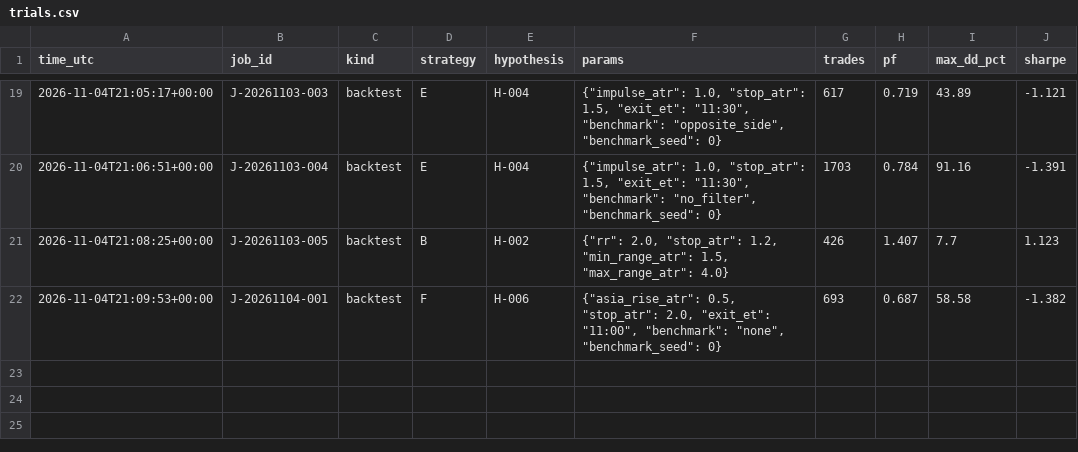
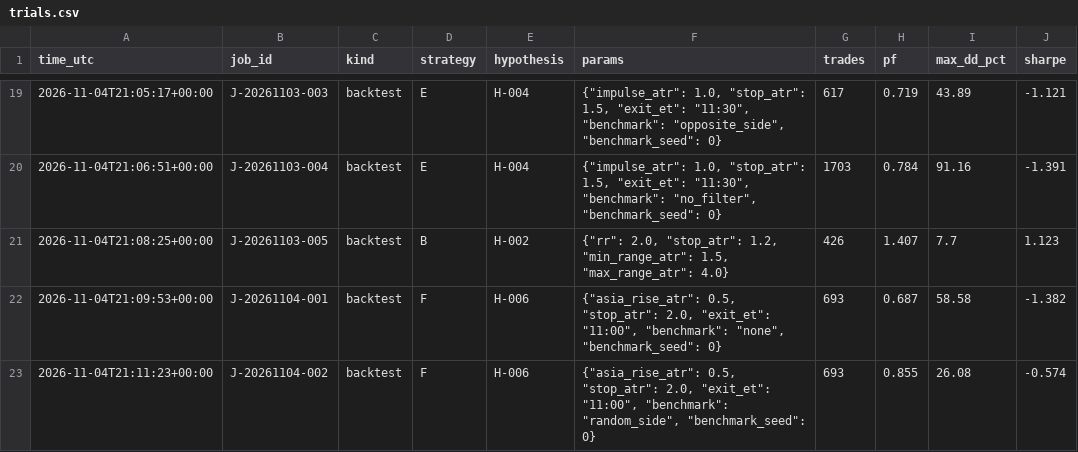
Before and after one commit to krishkulat/prop-firm-manager, a CSV file: results/trials.csv, drawn as a sheet; only a part is shown, gaps mark what is left out.

Commit message:
[worker] done J-20261104-002 gate backtested: FAIL

```diff
--- a/results/trials.csv
+++ b/results/trials.csv
@@ -22 +22,2 @@ time_utc,job_id,kind,strategy,hypothesis,params,trades,pf,max_dd_pct,sharpe
 2026-11-04T21:09:53+00:00,J-20261104-001,backtest,F,H-006,"{""asia_rise_atr"": 0.5, ""stop_atr"": 2.0, ""exit_et"": ""11:00"", ""benchmark"": ""none"", ""benchmark_seed"": 0}",693,0.687,58.58,-1.382
+2026-11-04T21:11:23+00:00,J-20261104-002,backtest,F,H-006,"{""asia_rise_atr"": 0.5, ""stop_atr"": 2.0, ""exit_et"": ""11:00"", ""benchmark"": ""random_side"", ""benchmark_seed"": 0}",693,0.855,26.08,-0.574
```
Also changed, not shown: 3 other files.
